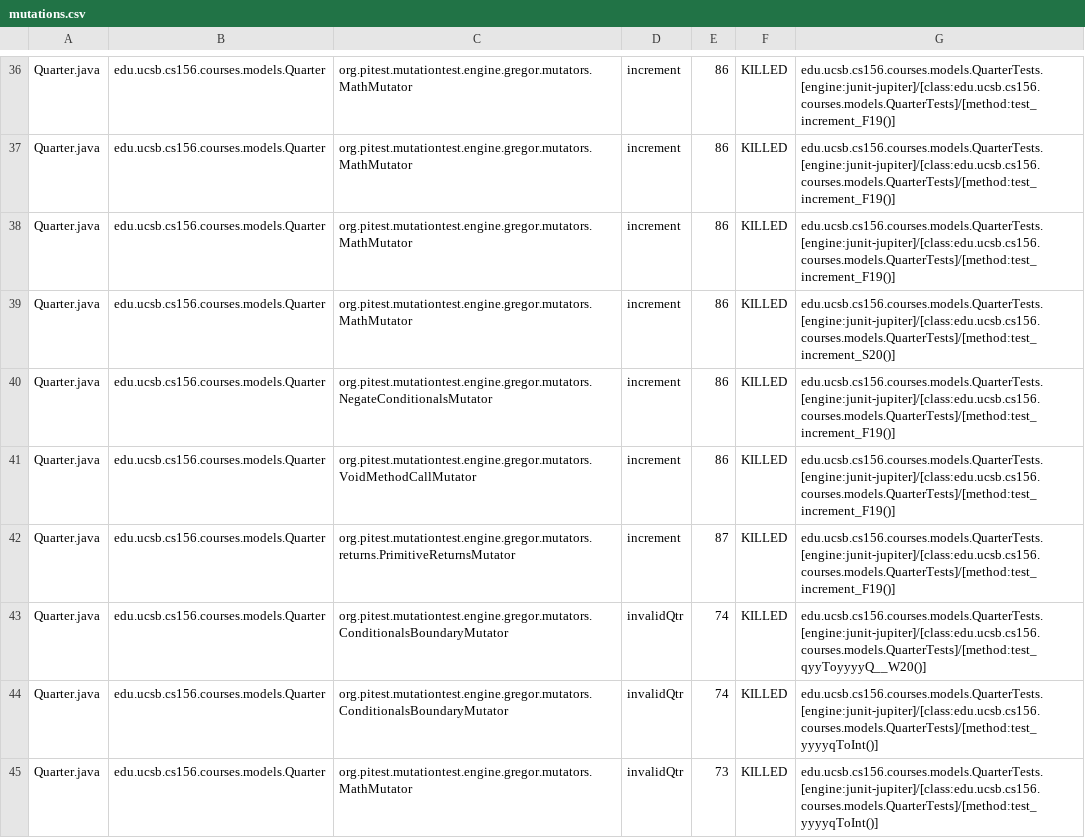
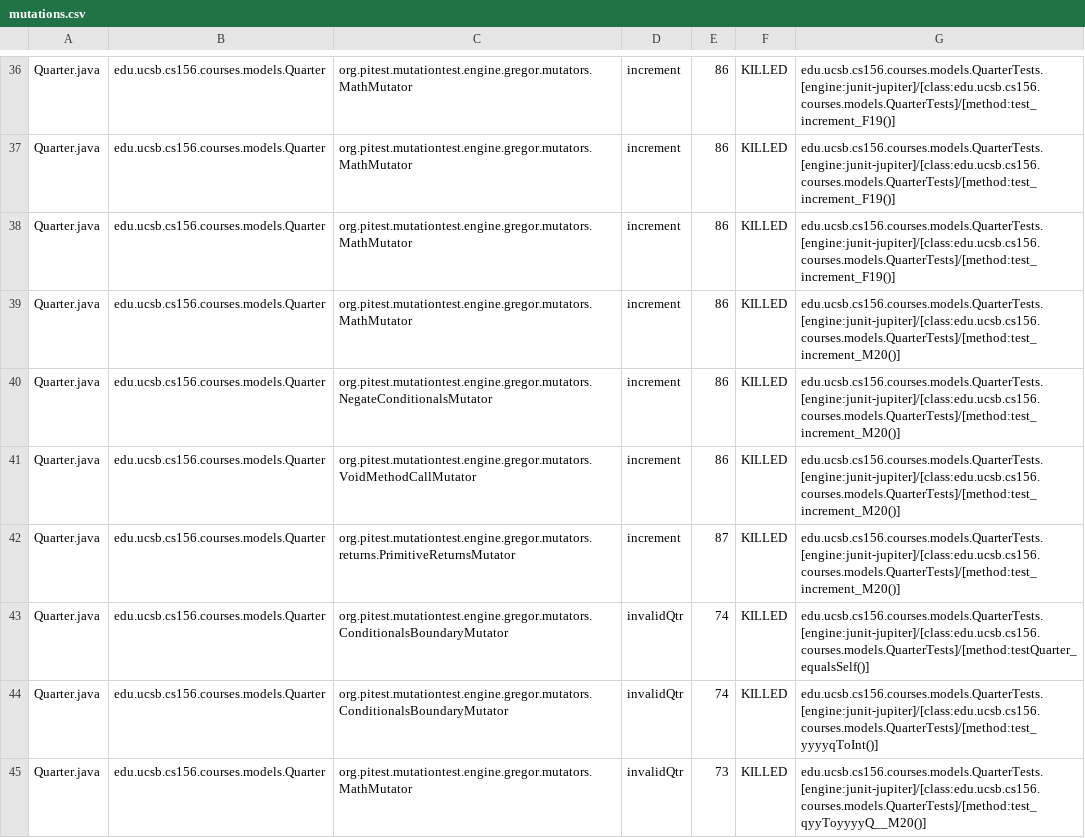
Before and after one commit to ucsb-cs156-f23/proj-courses-f23-7pm-4, a CSV file: pitest/mutations.csv, drawn as a sheet; only a part is shown, gaps mark what is left out; the diff covers the shown part only.

Commit message:
Deploying to gh-pages from @ ucsb-cs156-f23/proj-courses-f23-7pm-4@93645ea1bf14b0e04399a1e9b1e3c9a6ff842c0d 🚀

```diff
--- a/pitest/mutations.csv
+++ b/pitest/mutations.csv
@@ -38,8 +38,8 @@ Quarter.java,edu.ucsb.cs156.courses.models.Quarter,org.pitest.mutationtest.engin
 Quarter.java,edu.ucsb.cs156.courses.models.Quarter,org.pitest.mutationtest.engine.gregor.mutators.MathMutator,increment,86,KILLED,edu.ucsb.cs156.courses.models.QuarterTests.[engine:junit-jupiter]/[class:edu.ucsb.cs156.courses.models.QuarterTests]/[method:test_increment_F19()]
-Quarter.java,edu.ucsb.cs156.courses.models.Quarter,org.pitest.mutationtest.engine.gregor.mutators.MathMutator,increment,86,KILLED,edu.ucsb.cs156.courses.models.QuarterTests.[engine:junit-jupiter]/[class:edu.ucsb.cs156.courses.models.QuarterTests]/[method:test_increment_S20()]
-Quarter.java,edu.ucsb.cs156.courses.models.Quarter,org.pitest.mutationtest.engine.gregor.mutators.NegateConditionalsMutator,increment,86,KILLED,edu.ucsb.cs156.courses.models.QuarterTests.[engine:junit-jupiter]/[class:edu.ucsb.cs156.courses.models.QuarterTests]/[method:test_increment_F19()]
-Quarter.java,edu.ucsb.cs156.courses.models.Quarter,org.pitest.mutationtest.engine.gregor.mutators.VoidMethodCallMutator,increment,86,KILLED,edu.ucsb.cs156.courses.models.QuarterTests.[engine:junit-jupiter]/[class:edu.ucsb.cs156.courses.models.QuarterTests]/[method:test_increment_F19()]
-Quarter.java,edu.ucsb.cs156.courses.models.Quarter,org.pitest.mutationtest.engine.gregor.mutators.returns.PrimitiveReturnsMutator,increment,87,KILLED,edu.ucsb.cs156.courses.models.QuarterTests.[engine:junit-jupiter]/[class:edu.ucsb.cs156.courses.models.QuarterTests]/[method:test_increment_F19()]
-Quarter.java,edu.ucsb.cs156.courses.models.Quarter,org.pitest.mutationtest.engine.gregor.mutators.ConditionalsBoundaryMutator,invalidQtr,74,KILLED,edu.ucsb.cs156.courses.models.QuarterTests.[engine:junit-jupiter]/[class:edu.ucsb.cs156.courses.models.QuarterTests]/[method:test_qyyToyyyyQ__W20()]
+Quarter.java,edu.ucsb.cs156.courses.models.Quarter,org.pitest.mutationtest.engine.gregor.mutators.MathMutator,increment,86,KILLED,edu.ucsb.cs156.courses.models.QuarterTests.[engine:junit-jupiter]/[class:edu.ucsb.cs156.courses.models.QuarterTests]/[method:test_increment_M20()]
+Quarter.java,edu.ucsb.cs156.courses.models.Quarter,org.pitest.mutationtest.engine.gregor.mutators.NegateConditionalsMutator,increment,86,KILLED,edu.ucsb.cs156.courses.models.QuarterTests.[engine:junit-jupiter]/[class:edu.ucsb.cs156.courses.models.QuarterTests]/[method:test_increment_M20()]
+Quarter.java,edu.ucsb.cs156.courses.models.Quarter,org.pitest.mutationtest.engine.gregor.mutators.VoidMethodCallMutator,increment,86,KILLED,edu.ucsb.cs156.courses.models.QuarterTests.[engine:junit-jupiter]/[class:edu.ucsb.cs156.courses.models.QuarterTests]/[method:test_increment_M20()]
+Quarter.java,edu.ucsb.cs156.courses.models.Quarter,org.pitest.mutationtest.engine.gregor.mutators.returns.PrimitiveReturnsMutator,increment,87,KILLED,edu.ucsb.cs156.courses.models.QuarterTests.[engine:junit-jupiter]/[class:edu.ucsb.cs156.courses.models.QuarterTests]/[method:test_increment_M20()]
+Quarter.java,edu.ucsb.cs156.courses.models.Quarter,org.pitest.mutationtest.engine.gregor.mutators.ConditionalsBoundaryMutator,invalidQtr,74,KILLED,edu.ucsb.cs156.courses.models.QuarterTests.[engine:junit-jupiter]/[class:edu.ucsb.cs156.courses.models.QuarterTests]/[method:testQuarter_equalsSelf()]
 Quarter.java,edu.ucsb.cs156.courses.models.Quarter,org.pitest.mutationtest.engine.gregor.mutators.ConditionalsBoundaryMutator,invalidQtr,74,KILLED,edu.ucsb.cs156.courses.models.QuarterTests.[engine:junit-jupiter]/[class:edu.ucsb.cs156.courses.models.QuarterTests]/[method:test_yyyyqToInt()]
-Quarter.java,edu.ucsb.cs156.courses.models.Quarter,org.pitest.mutationtest.engine.gregor.mutators.MathMutator,invalidQtr,73,KILLED,edu.ucsb.cs156.courses.models.QuarterTests.[engine:junit-jupiter]/[class:edu.ucsb.cs156.courses.models.QuarterTests]/[method:test_yyyyqToInt()]
+Quarter.java,edu.ucsb.cs156.courses.models.Quarter,org.pitest.mutationtest.engine.gregor.mutators.MathMutator,invalidQtr,73,KILLED,edu.ucsb.cs156.courses.models.QuarterTests.[engine:junit-jupiter]/[class:edu.ucsb.cs156.courses.models.QuarterTests]/[method:test_qyyToyyyyQ__M20()]
```
Also changed, not shown: 66 edited cells elsewhere in this file, 41 other files.
